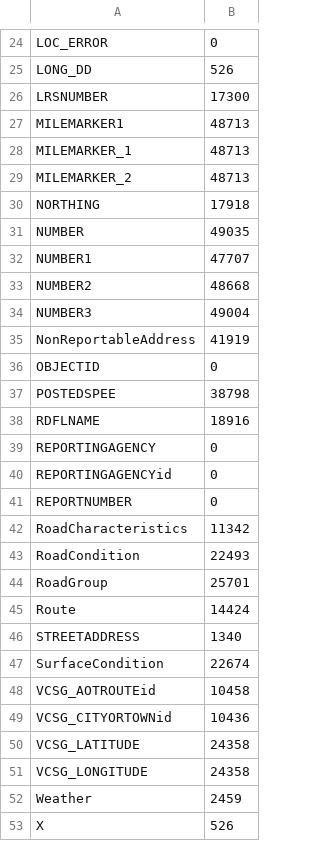
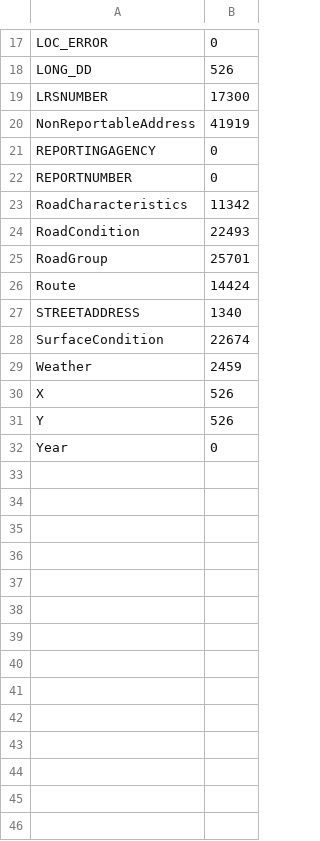
Before and after one commit to bmccxd/IST-5520-SP20-G1, a CSV file: nullCount.csv, drawn as a sheet; only a part is shown, gaps mark what is left out; the shorter side is filled out with more unchanged rows; the diff covers the shown part only.

Commit message:
Dropped Unnecessary Columns

```diff
--- a/nullCount.csv
+++ b/nullCount.csv
@@ -26,16 +19,4 @@ LONG_DD,526
 LRSNUMBER,17300
-MILEMARKER1,48713
-MILEMARKER_1,48713
-MILEMARKER_2,48713
-NORTHING,17918
-NUMBER,49035
-NUMBER1,47707
-NUMBER2,48668
-NUMBER3,49004
 NonReportableAddress,41919
-OBJECTID,0
-POSTEDSPEE,38798
-RDFLNAME,18916
 REPORTINGAGENCY,0
-REPORTINGAGENCYid,0
 REPORTNUMBER,0
@@ -47,6 +28,2 @@ STREETADDRESS,1340
 SurfaceCondition,22674
-VCSG_AOTROUTEid,10458
-VCSG_CITYORTOWNid,10436
-VCSG_LATITUDE,24358
-VCSG_LONGITUDE,24358
 Weather,2459
```
Also changed, not shown: 1 added row and 8 removed rows elsewhere in this file, 1 other file.
